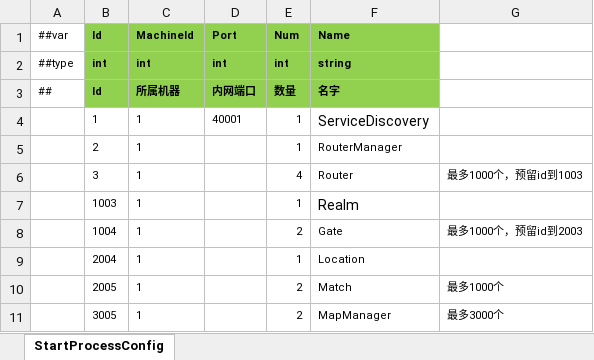
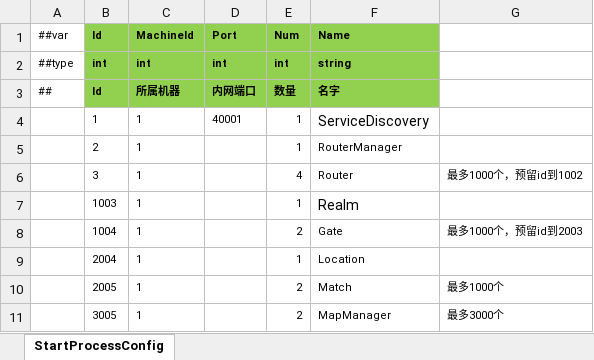
Before and after one commit to ificanli/ETGame, an Excel workbook: Packages/cn.etetet.startconfig/Luban/Moba/Datas/StartProcess.xlsx, sheet StartProcessConfig, drawn as a sheet; values as stored, in another font and other column widths than the file's, no borders; the diff names each change by its address in the sheet, - before the commit and + after, or states it on an @@ line.

```diff
--- a/Packages/cn.etetet.startconfig/Luban/Moba/Datas/StartProcess.xlsx (sheet StartProcessConfig)
+++ b/Packages/cn.etetet.startconfig/Luban/Moba/Datas/StartProcess.xlsx (sheet StartProcessConfig)
-G6: 最多1000个，预留id到1003
+G6: 最多1000个，预留id到1002
```
Also changed, not shown: Packages/cn.etetet.excel/Luban/Config/Base/__tables__.xlsx, Packages/cn.etetet.startconfig/Luban/Mmo/Datas/StartProcess.xlsx, 47 other files.
